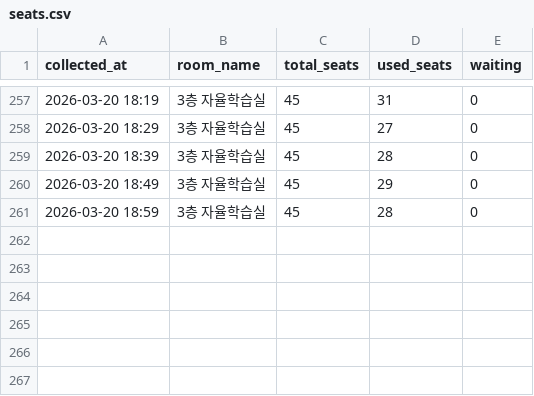
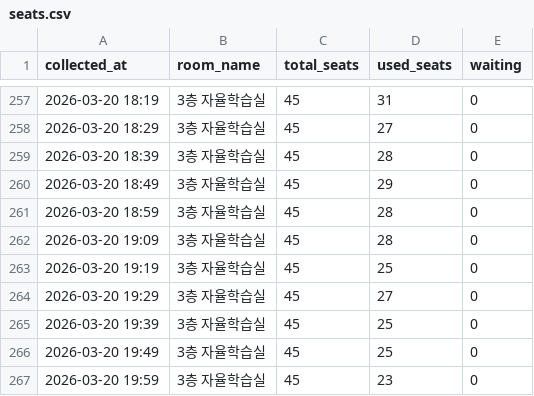
Before and after one commit to Ggoon23/Dongjak_Public_Library_seattracker, a CSV file: data/seats.csv, drawn as a sheet; only a part is shown, gaps mark what is left out; the diff names each change by its address in the sheet, - before the commit and + after, or states it on an @@ line.

Commit message:
data: hourly commit 2026-03-20 20:00

```diff
--- a/data/seats.csv
+++ b/data/seats.csv
+row 262: 2026-03-20 19:09 | 3층 자율학습실 | 45 | 28 | 0
+row 263: 2026-03-20 19:19 | 3층 자율학습실 | 45 | 25 | 0
+row 264: 2026-03-20 19:29 | 3층 자율학습실 | 45 | 27 | 0
+row 265: 2026-03-20 19:39 | 3층 자율학습실 | 45 | 25 | 0
+row 266: 2026-03-20 19:49 | 3층 자율학습실 | 45 | 25 | 0
+row 267: 2026-03-20 19:59 | 3층 자율학습실 | 45 | 23 | 0
```
